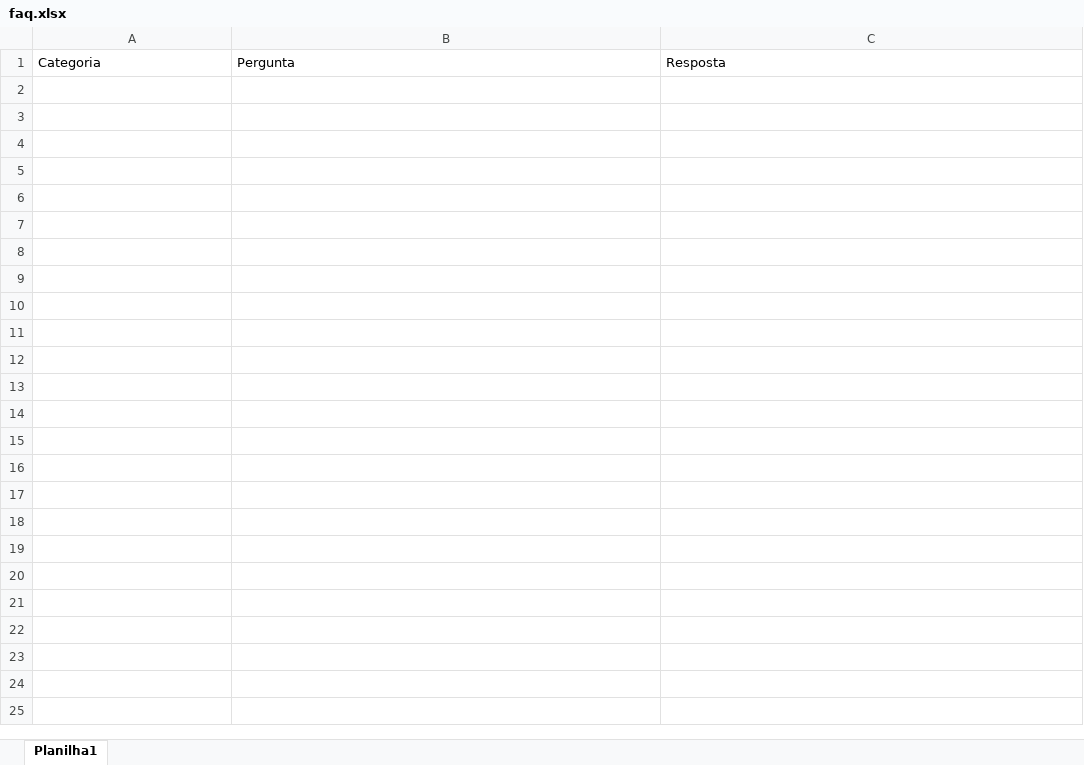
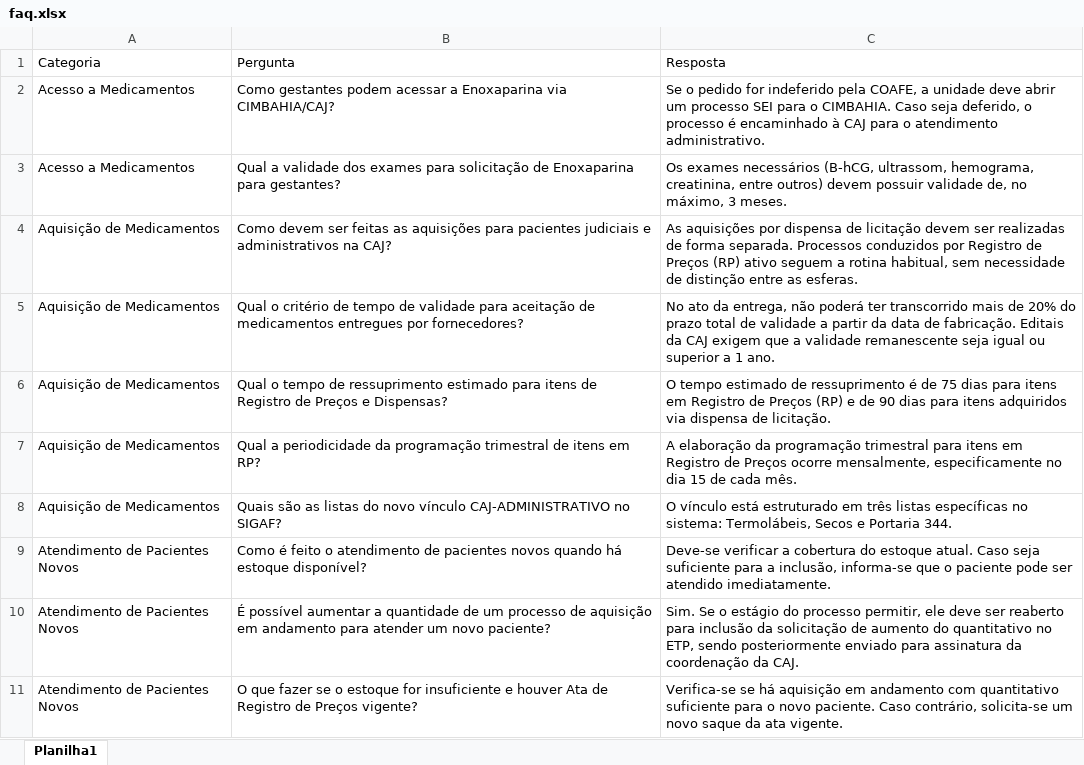
Before and after one commit to LucianoReis79/faq, an Excel workbook: faq.xlsx, sheet Planilha1, drawn as a sheet; only a part is shown; values as stored, in another font and other column widths than the file's, no borders; table styles not drawn; the diff covers the shown part only; the diff names each change by its address in the sheet, - before the commit and + after, or states it on an @@ line.

Commit message:
up dados

```diff
--- a/faq.xlsx (sheet Planilha1)
+++ b/faq.xlsx (sheet Planilha1)
+row 2: Acesso a Medicamentos | Como gestantes podem acessar a Enoxaparina via CIMBAHIA/CAJ? | Se o pedido for indeferido pela COAFE, a unidade deve abrir um processo SEI para o CIMBAHIA. Caso seja deferido, o processo é encaminhado à CAJ para o atendimento administrativo.
+row 3: Acesso a Medicamentos | Qual a validade dos exames para solicitação de Enoxaparina para gestantes? | Os exames necessários (B-hCG, ultrassom, hemograma, creatinina, entre outros) devem possuir validade de, no máximo, 3 meses.
+row 4: Aquisição de Medicamentos | Como devem ser feitas as aquisições para pacientes judiciais e administrativos na CAJ? | As aquisições por dispensa de licitação devem ser realizadas de forma separada. Processos conduzidos por Registro de Preços (RP) ativo seguem a rotina habitual, sem necessidade de distinção entre as esferas.
+row 5: Aquisição de Medicamentos | Qual o critério de tempo de validade para aceitação de medicamentos entregues por fornecedores? | No ato da entrega, não poderá ter transcorrido mais de 20% do prazo total de validade a partir da data de fabricação. Editais da CAJ exigem que a validade remanescente seja igual ou superior a 1 ano.
+row 6: Aquisição de Medicamentos | Qual o tempo de ressuprimento estimado para itens de Registro de Preços e Dispensas? | O tempo estimado de ressuprimento é de 75 dias para itens em Registro de Preços (RP) e de 90 dias para itens adquiridos via dispensa de licitação.
+row 7: Aquisição de Medicamentos | Qual a periodicidade da programação trimestral de itens em RP? | A elaboração da programação trimestral para itens em Registro de Preços ocorre mensalmente, especificamente no dia 15 de cada mês.
+row 8: Aquisição de Medicamentos | Quais são as listas do novo vínculo CAJ-ADMINISTRATIVO no SIGAF? | O vínculo está estruturado em três listas específicas no sistema: Termolábeis, Secos e Portaria 344.
+row 9: Atendimento de Pacientes Novos | Como é feito o atendimento de pacientes novos quando há estoque disponível? | Deve-se verificar a cobertura do estoque atual. Caso seja suficiente para a inclusão, informa-se que o paciente pode ser atendido imediatamente.
+row 10: Atendimento de Pacientes Novos | É possível aumentar a quantidade de um processo de aquisição em andamento para atender um novo paciente? | Sim. Se o estágio do processo permitir, ele deve ser reaberto para inclusão da solicitação de aumento do quantitativo no ETP, sendo posteriormente enviado para assinatura da coordenação da CAJ.
+row 11: Atendimento de Pacientes Novos | O que fazer se o estoque for insuficiente e houver Ata de Registro de Preços vigente? | Verifica-se se há aquisição em andamento com quantitativo suficiente para o novo paciente. Caso contrário, solicita-se um novo saque da ata vigente.
```
Also changed, not shown: 40 added rows elsewhere in this sheet.
